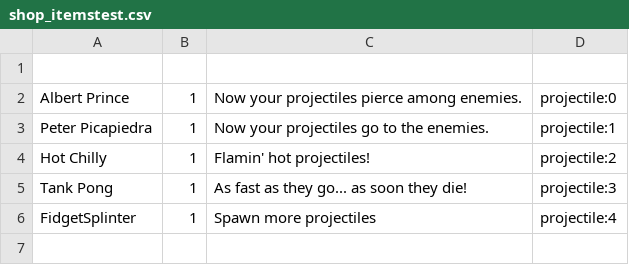
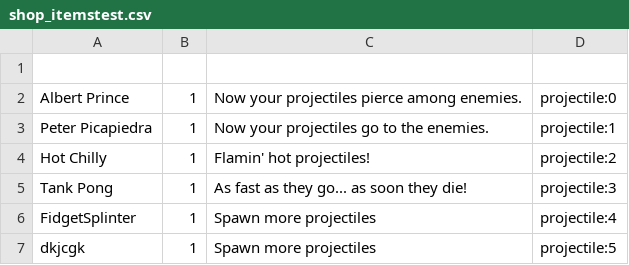
Before and after one commit to klcetines/Pure_CPP_WavesGame, a CSV file: assets/shop_itemstest.csv, drawn as a sheet; the diff names each change by its address in the sheet, - before the commit and + after, or states it on an @@ line.

```diff
--- a/assets/shop_itemstest.csv
+++ b/assets/shop_itemstest.csv
+row 7: dkjcgk | 1 | Spawn more projectiles | projectile:5
```
Also changed, not shown: 12 other files.
